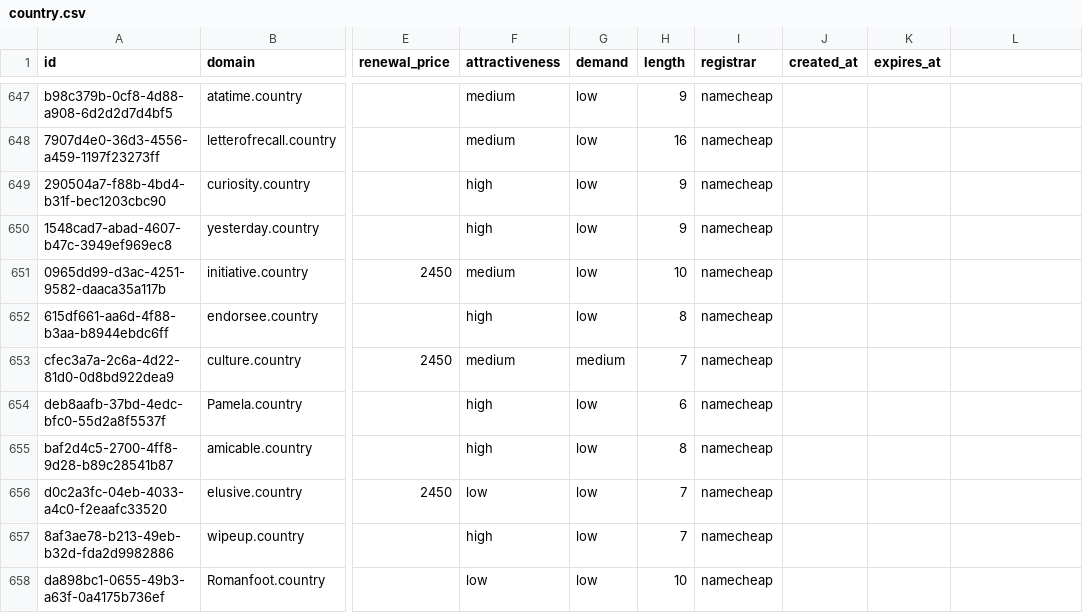
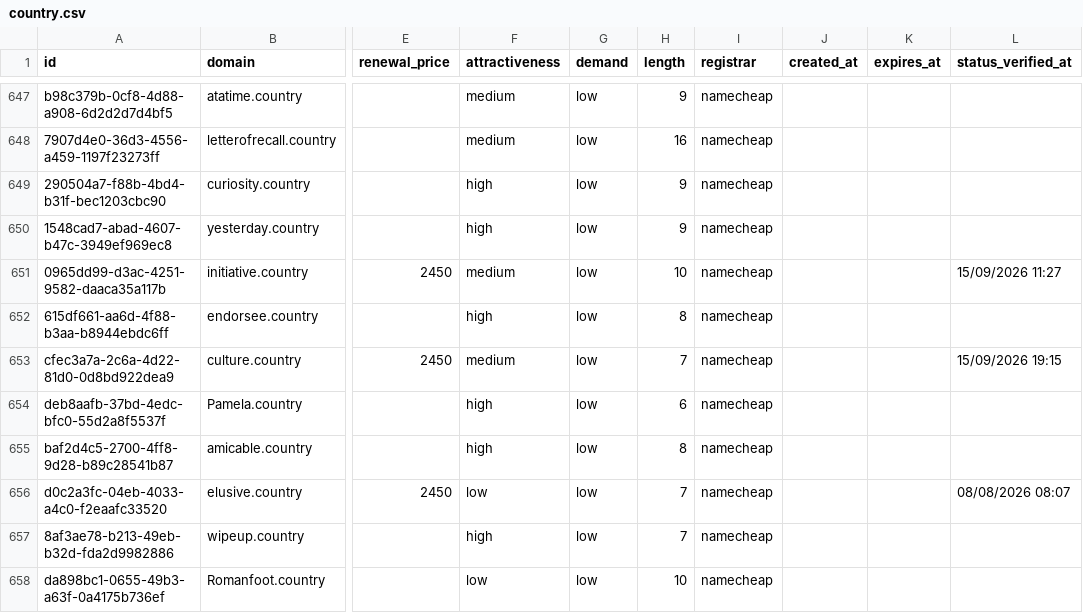
Before and after one commit to UniqueDomains/country-oneword-domains, a CSV file: country.csv, drawn as a sheet; only a part is shown, gaps mark what is left out; the diff covers the shown part only; the diff names each change by its address in the sheet, - before the commit and + after, or states it on an @@ line.

```diff
--- a/country.csv
+++ b/country.csv
-L1: (empty)
+L1: status_verified_at
-L651 (status_verified_at): (empty)
+L651 (status_verified_at): 15/09/2026 11:27
-G653 (demand): medium
+G653 (demand): low
-L653 (status_verified_at): (empty)
+L653 (status_verified_at): 15/09/2026 19:15
-L656 (status_verified_at): (empty)
+L656 (status_verified_at): 08/08/2026 08:07
```
Also changed, not shown: 125 edited cells elsewhere in this file, 6 other files.
